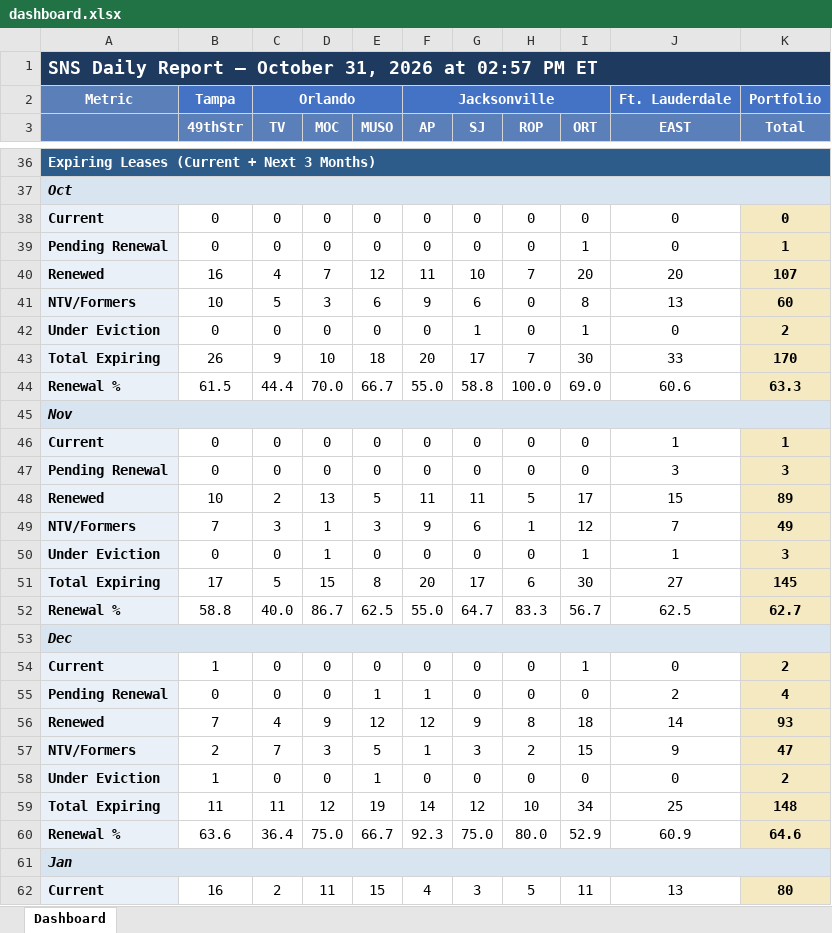
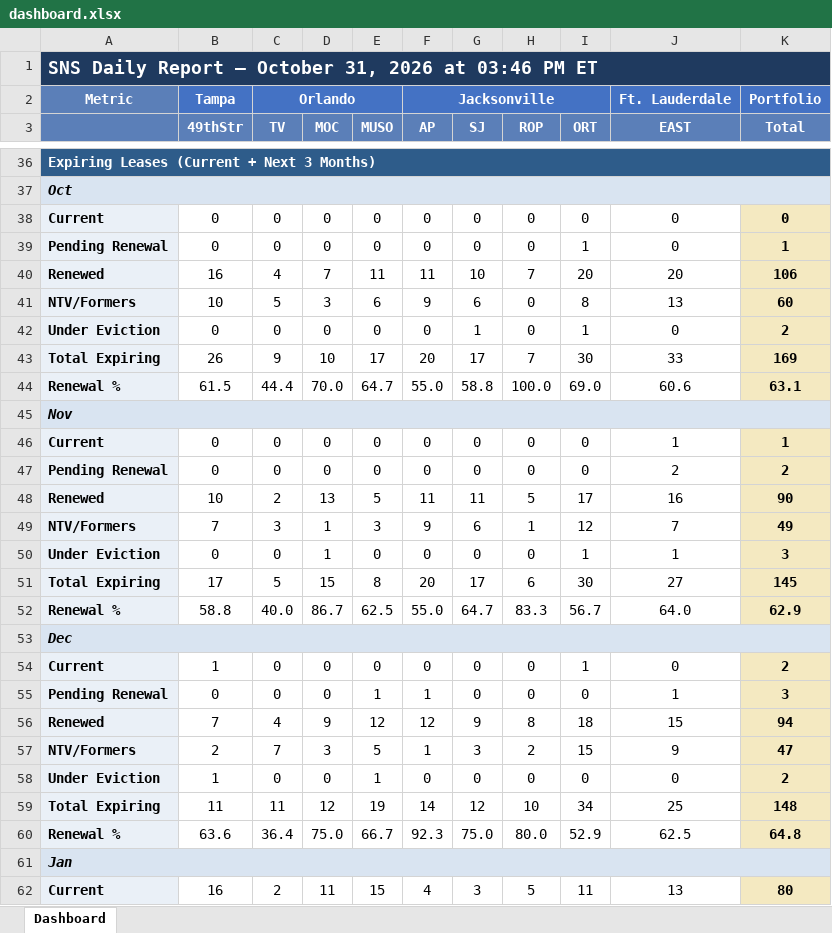
Before and after one commit to ymi-flowing/sns-daily-report, an Excel workbook: dashboard.xlsx, sheet Dashboard, drawn as a sheet; only a part is shown, gaps mark what is left out; values as stored, in another font and other column widths than the file's, no borders; the diff covers the shown part only; the diff names each change by its address in the sheet, - before the commit and + after, or states it on an @@ line.

```diff
--- a/dashboard.xlsx (sheet Dashboard)
+++ b/dashboard.xlsx (sheet Dashboard)
-A1: …2026 at 02:57 PM ET
+A1: …2026 at 03:46 PM ET
-E40 (MUSO): 12
+E40 (MUSO): 11
-K40 (Total): 107
+K40 (Total): 106
-E43 (MUSO): 18
+E43 (MUSO): 17
-K43 (Total): 170
+K43 (Total): 169
-E44 (MUSO): 66.7
+E44 (MUSO): 64.7
-K44 (Total): 63.3
+K44 (Total): 63.1
-J47 (EAST): 3
+J47 (EAST): 2
-K47 (Total): 3
+K47 (Total): 2
-J48 (EAST): 15
+J48 (EAST): 16
-K48 (Total): 89
+K48 (Total): 90
-J52 (EAST): 62.5
+J52 (EAST): 64.0
-K52 (Total): 62.7
+K52 (Total): 62.9
-J55 (EAST): 2
+J55 (EAST): 1
-K55 (Total): 4
+K55 (Total): 3
-J56 (EAST): 14
+J56 (EAST): 15
-K56 (Total): 93
+K56 (Total): 94
-J60 (EAST): 60.9
+J60 (EAST): 62.5
-K60 (Total): 64.6
+K60 (Total): 64.8
```
Also changed, not shown: 35 edited cells elsewhere in this sheet, 4 other files.
